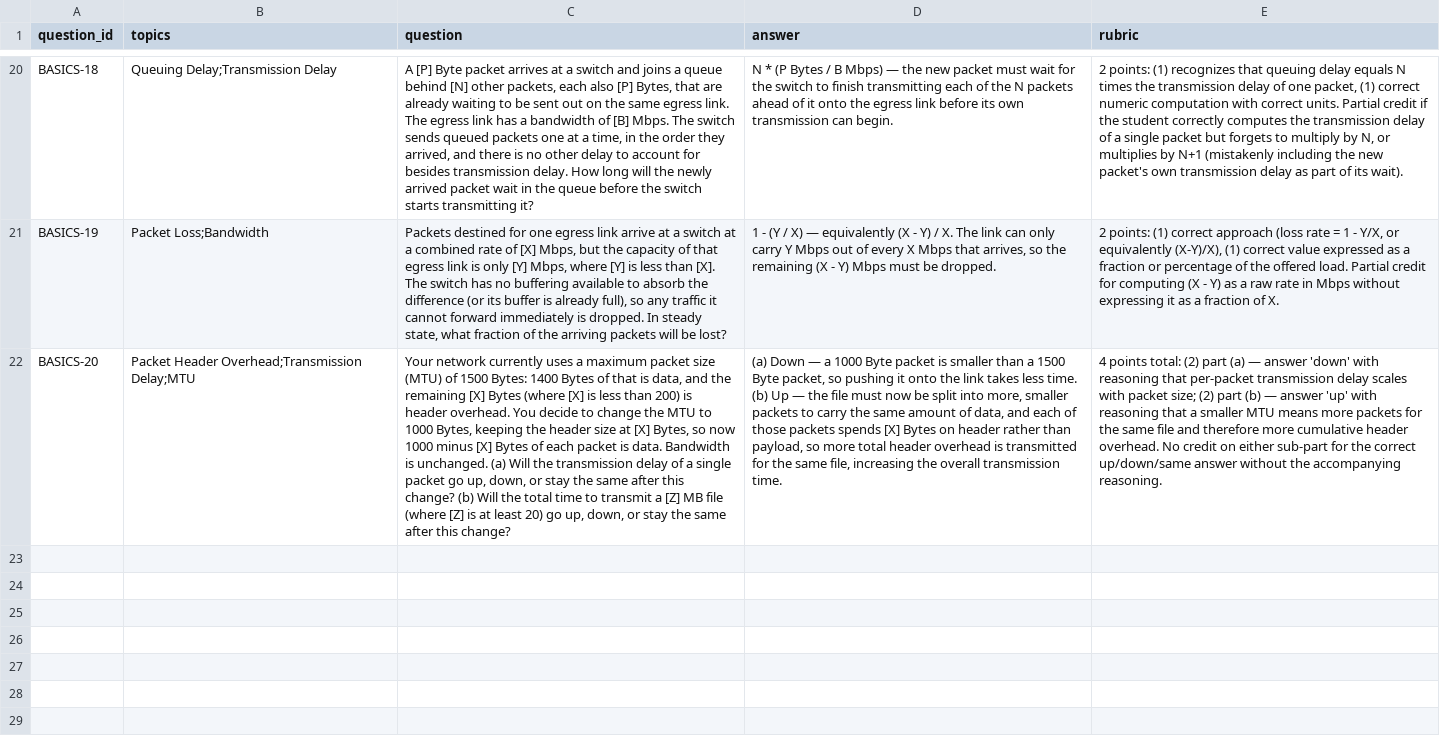
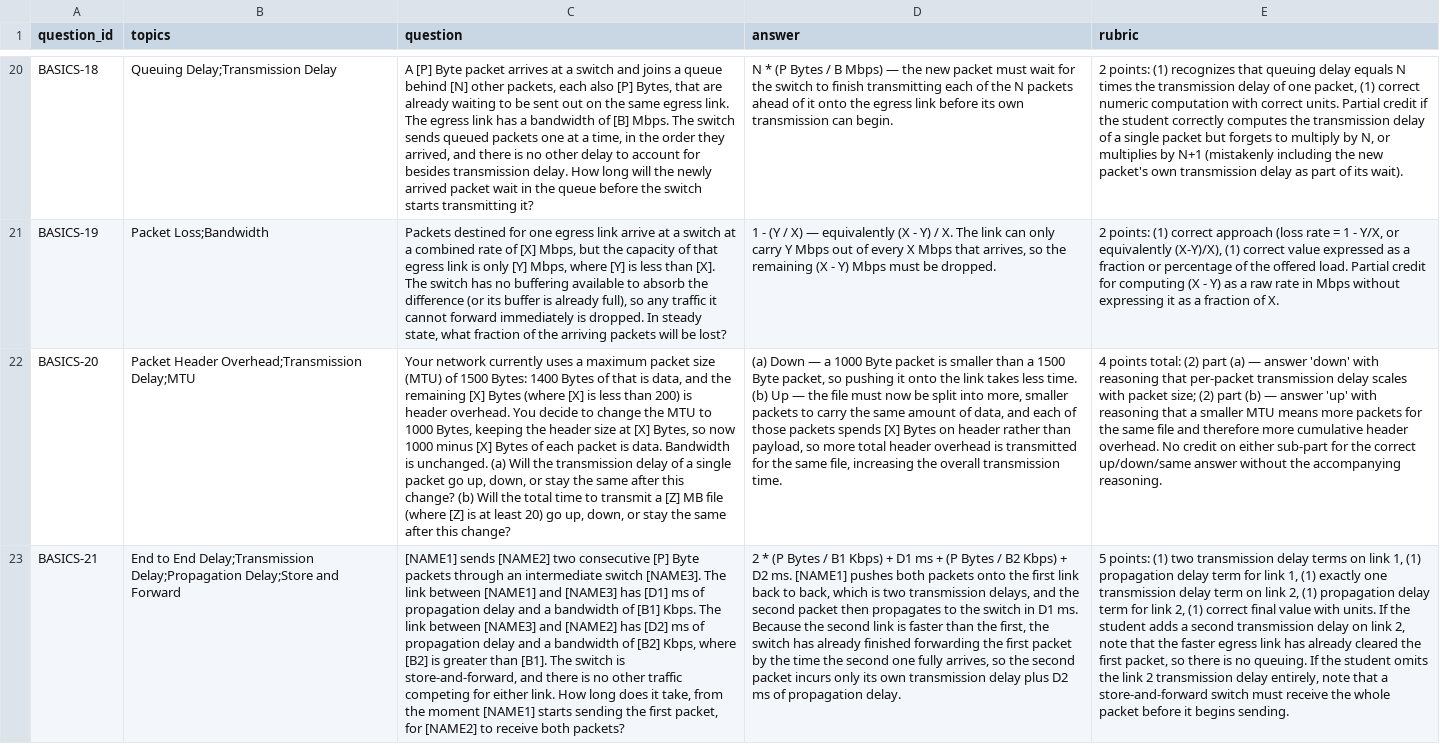
Before and after one commit to computer-networks/raymond, a CSV file: questions.csv, drawn as a sheet; only a part is shown, gaps mark what is left out; the diff covers the shown part only; the diff names each change by its address in the sheet, - before the commit and + after, or states it on an @@ line.

```diff
--- a/questions.csv
+++ b/questions.csv
+row 23: BASICS-21 | End to End Delay;Transmission Delay;Propagation Delay;Store and Forward | [NAME1] sends [NAME2] two consecutive [P] Byte packets through an intermediate switch [NAME3]. The link between [NAME1] and [NAME3] has [D1] ms of propagation delay and a bandwidth of [B1] Kbps. The link between [NAME3] and [NAME2] has [D2] ms of propagation delay and a bandwidth of [B2] Kbps, where [B2] is greater than [B1]. The switch is store-and-forward, and there is no other traffic competing for either link. How long does it take, from the moment [NAME1] starts sending the first packet, for [NAME2] to receive both packets? | 2 * (P Bytes / B1 Kbps) + D1 ms + (P Bytes / B2 Kbps) + D2 ms. [NAME1] pushes both packets onto the first link back to back, which is two transmission delays, and the second packet then propagates to the switch in D1 ms. Because the second link is faster than the first, the switch has already finished forwarding the first packet by the time the second one fully arrives, so the second packet incurs only its own transmission delay plus D2 ms of propagation delay. | 5 points: (1) two transmission delay terms on link 1, (1) propagation delay term for link 1, (1) exactly one transmission delay term on link 2, (1) propagation delay term for link 2, (1) correct final value with units. If the student adds a second transmission delay on link 2, note that the faster egress link has already cleared the first packet, so there is no queuing. If the student omits the link 2 transmission delay entirely, note that a store-and-forward switch must receive the whole packet before it begins sending.
```
Also changed, not shown: 2 added rows elsewhere in this file.
